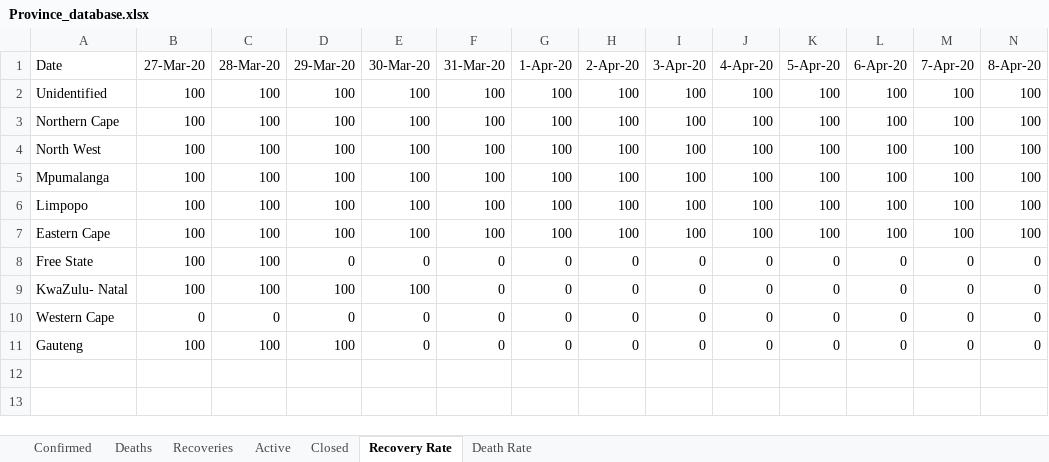
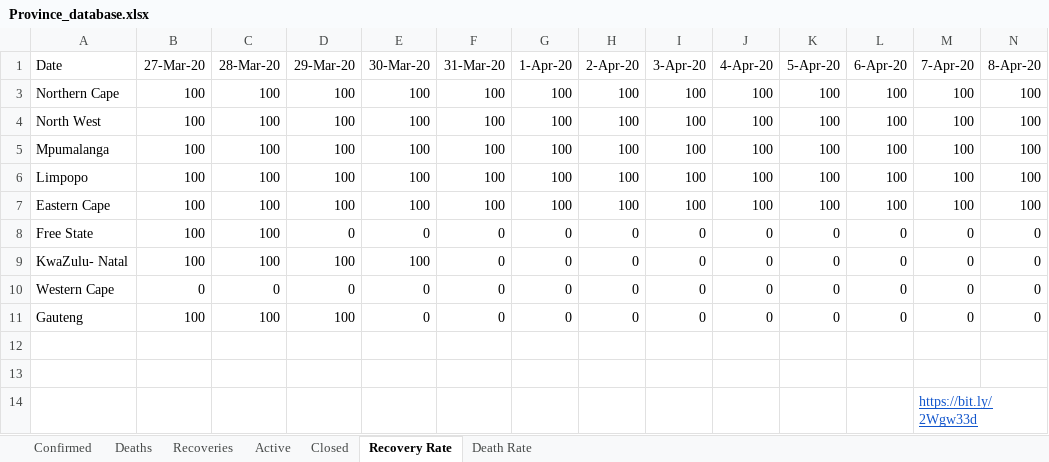
Before and after one commit to pkantue/covid2019, an Excel workbook: Data/Covid2019/SA_data_archive/Province_database.xlsx, sheet Recovery Rate, drawn as a sheet; only a part is shown; values as stored, in another font and other column widths than the file's, no borders; charts and pictures not drawn; removed rows and columns are numbered as before the commit, all else as after; rows hold the shown columns only; the diff names each change by its address in the sheet, - before the commit and + after, or states it on an @@ line.

```diff
--- a/Data/Covid2019/SA_data_archive/Province_database.xlsx (sheet Recovery Rate)
+++ b/Data/Covid2019/SA_data_archive/Province_database.xlsx (sheet Recovery Rate)
@@ row 2 hidden: Unidentified | 100 | 100 | 100 | 100 | 100 | 100 | 100 | 100 | 100 | 100 | 100 | 100 | 100 @@
+row 12: (empty)
+row 13: (empty)
+row 14:  |  |  |  |  |  |  |  |  |  |  |  | https://bit.ly/2Wgw33d
```
Also changed, not shown: sheet Death Rate, sheet Active, charts or pictures, 1 other file.
